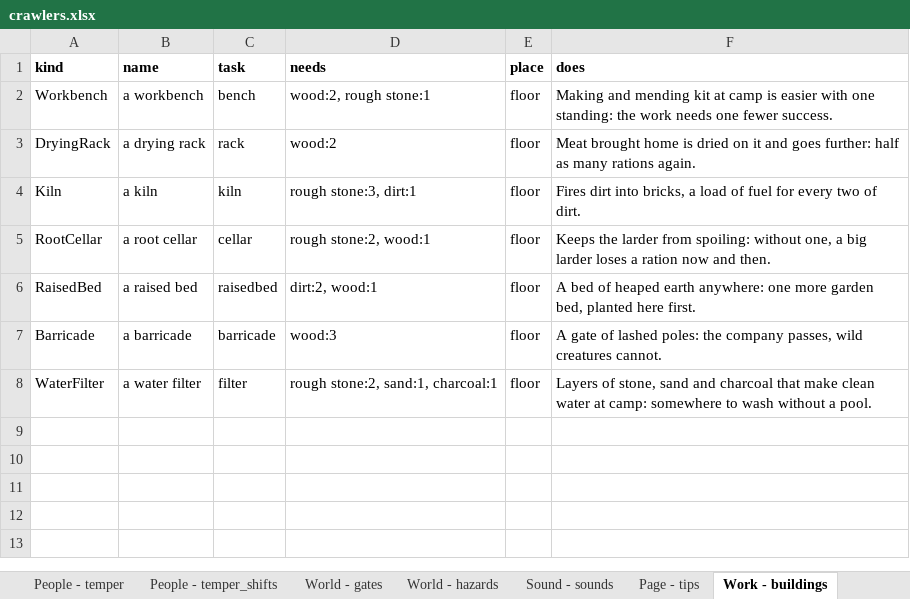
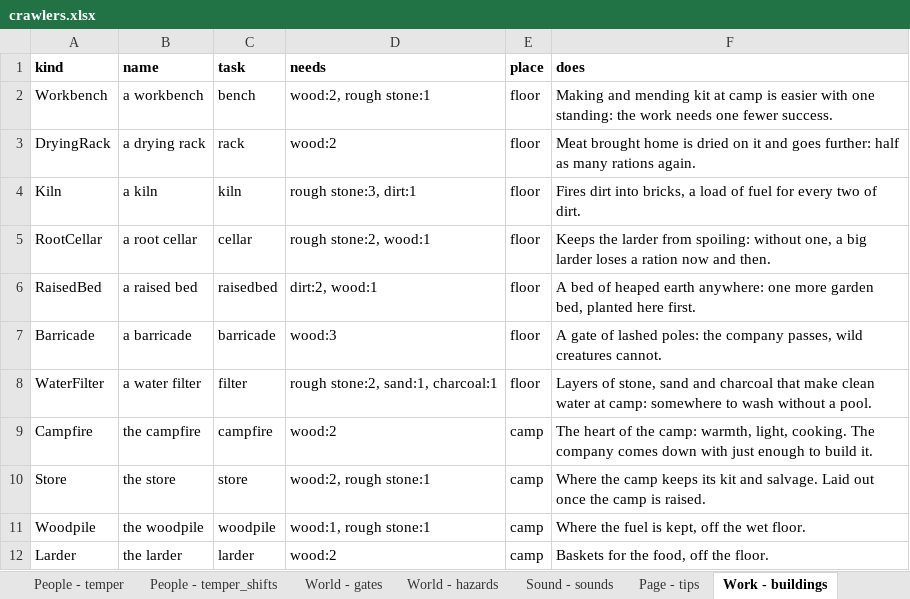
Before and after one commit to myrmecbruh/Project-Crawlers, an Excel workbook: crawlers.xlsx, sheet Work - buildings, drawn as a sheet; values as stored, in another font and other column widths than the file's, no borders; the diff names each change by its address in the sheet, - before the commit and + after, or states it on an @@ line.

```diff
--- a/crawlers.xlsx (sheet Work - buildings)
+++ b/crawlers.xlsx (sheet Work - buildings)
+row 9: Campfire | the campfire | campfire | wood:2 | camp | The heart of the camp: warmth, light, cooking. The company comes down with just enough to build it.
+row 10: Store | the store | store | wood:2, rough stone:1 | camp | Where the camp keeps its kit and salvage. Laid out once the camp is raised.
+row 11: Woodpile | the woodpile | woodpile | wood:1, rough stone:1 | camp | Where the fuel is kept, off the wet floor.
+row 12: Larder | the larder | larder | wood:2 | camp | Baskets for the food, off the floor.
```
Also changed, not shown: sheet Work - tasks, sheet Rules - knobs, 6 other files.
